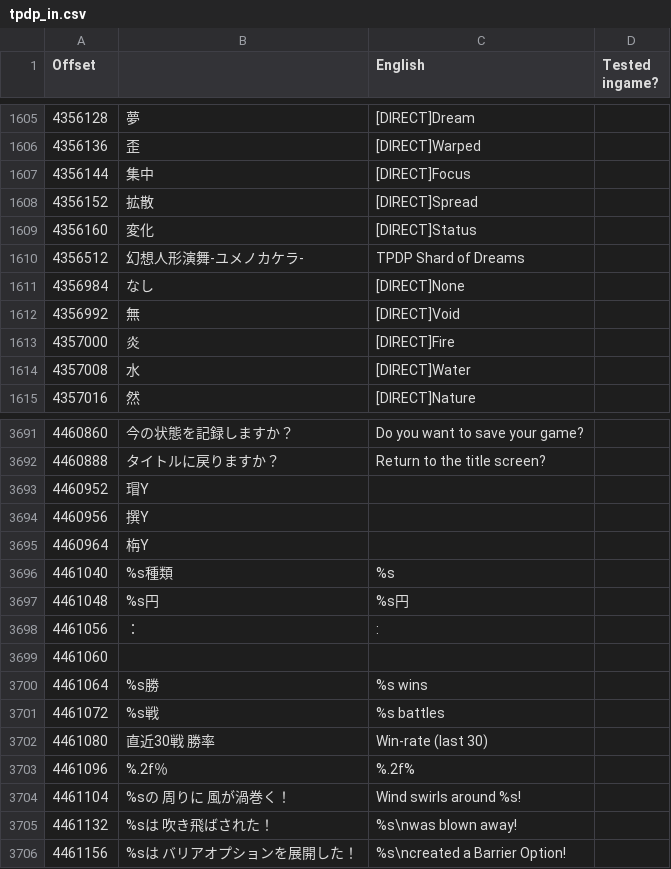
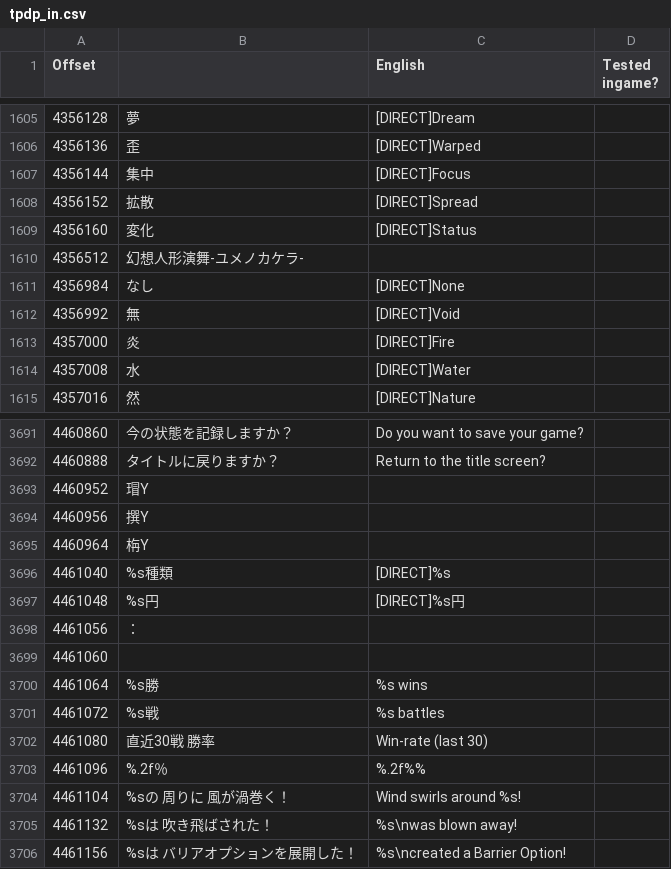
Before and after one commit to TPDPTranslationTeam/TPDP_Translation_Team, a CSV file: utilities/ExeStringTranslation/tpdp_in.csv, drawn as a sheet; only a part is shown, gaps mark what is left out.

```diff
--- a/utilities/ExeStringTranslation/tpdp_in.csv
+++ b/utilities/ExeStringTranslation/tpdp_in.csv
@@ -1609,3 +1609,3 @@ Offset,,English,Tested ingame?
 4356160,変化,[DIRECT]Status,
-4356512,幻想人形演舞-ユメノカケラ-,TPDP Shard of Dreams,
+4356512,幻想人形演舞-ユメノカケラ-,,
 4356984,なし,[DIRECT]None,
@@ -3695,5 +3695,5 @@ Offset,,English,Tested ingame?
 4460964,栴Y,,
-4461040,%s種類,%s,
-4461048,%s円,%s円,
-4461056,：,:,
+4461040,%s種類,[DIRECT]%s,
+4461048,%s円,[DIRECT]%s円,
+4461056,：,,
 4461060,,,
@@ -3702,3 +3702,3 @@ Offset,,English,Tested ingame?
 4461080,直近30戦 勝率,Win-rate (last 30),
-4461096,%.2f％,%.2f%,
+4461096,%.2f％,%.2f%%,
 4461104,%sの 周りに 風が渦巻く！,Wind swirls around %s!,
```
Also changed, not shown: 1 other file.
